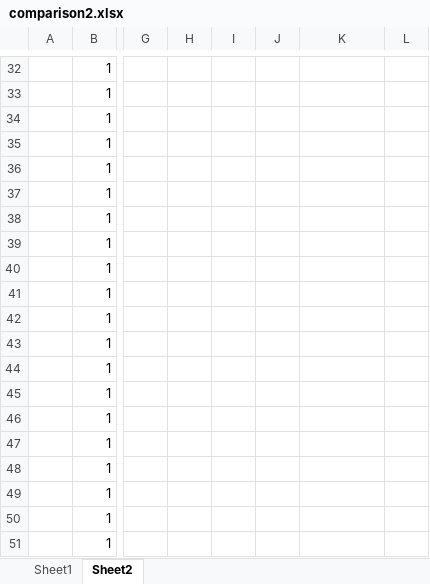
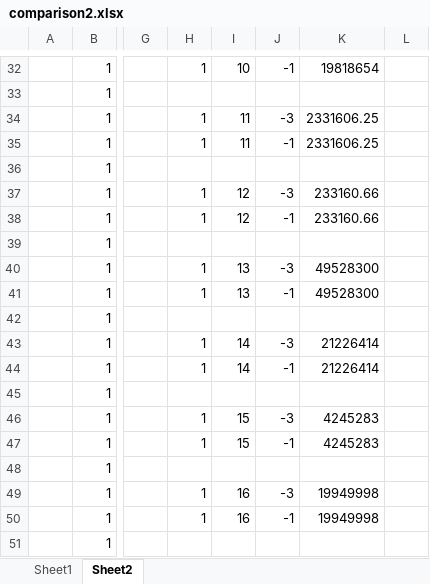
Before and after one commit to OasisLMF/ReinsuranceTestTool, an Excel workbook: examples/ftest/fm24/comparison2.xlsx, sheet Sheet2, drawn as a sheet; only a part is shown, gaps mark what is left out; values as stored, in another font and other column widths than the file's, no borders; the diff covers the shown part only; the diff names each change by its address in the sheet, - before the commit and + after, or states it on an @@ line.

```diff
--- a/examples/ftest/fm24/comparison2.xlsx (sheet Sheet2)
+++ b/examples/ftest/fm24/comparison2.xlsx (sheet Sheet2)
-H32: (empty)
+H32: 1
-I32: (empty)
+I32: 10
-J32: (empty)
+J32: -1
-K32: (empty)
+K32: 19818654
-H34:H35: (empty)
+H34:H35: 1
-I34:I35: (empty)
+I34:I35: 11
-J34: (empty)
+J34: -3
-K34:K35: (empty)
+K34:K35: 2331606.25
-J35: (empty)
+J35: -1
-H37:H38: (empty)
+H37:H38: 1
-I37:I38: (empty)
+I37:I38: 12
-J37: (empty)
+J37: -3
-K37:K38: (empty)
+K37:K38: 233160.66
-J38: (empty)
+J38: -1
-H40:H41: (empty)
+H40:H41: 1
-I40:I41: (empty)
+I40:I41: 13
-J40: (empty)
+J40: -3
-K40:K41: (empty)
+K40:K41: 49528300
-J41: (empty)
+J41: -1
-H43:H44: (empty)
+H43:H44: 1
-I43:I44: (empty)
+I43:I44: 14
-J43: (empty)
+J43: -3
-K43:K44: (empty)
+K43:K44: 21226414
-J44: (empty)
+J44: -1
-H46:H47: (empty)
+H46:H47: 1
-I46:I47: (empty)
+I46:I47: 15
-J46: (empty)
+J46: -3
-K46:K47: (empty)
+K46:K47: 4245283
-J47: (empty)
+J47: -1
-H49:H50: (empty)
+H49:H50: 1
-I49:I50: (empty)
+I49:I50: 16
-J49: (empty)
+J49: -3
-K49:K50: (empty)
+K49:K50: 19949998
-J50: (empty)
+J50: -1
```
Also changed, not shown: 119 edited cells elsewhere in this sheet, sheet Sheet1, formulas that keep their value.
